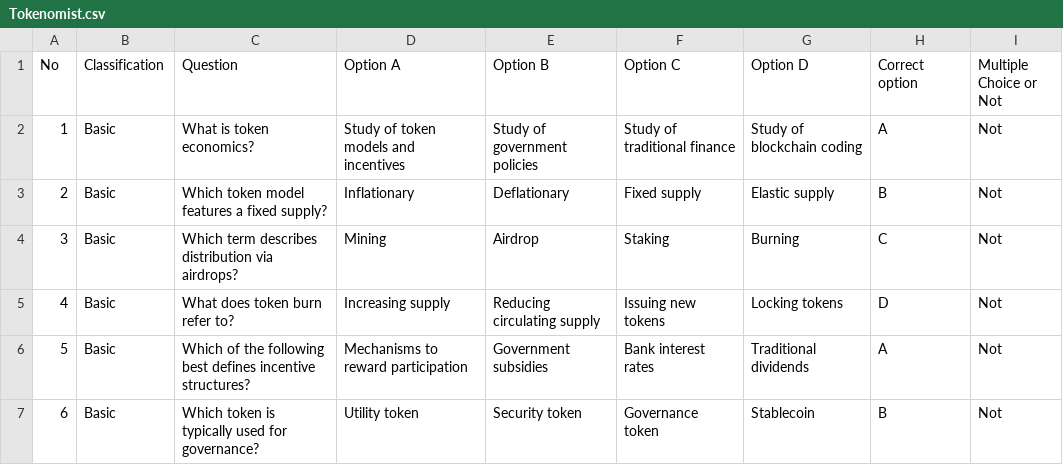
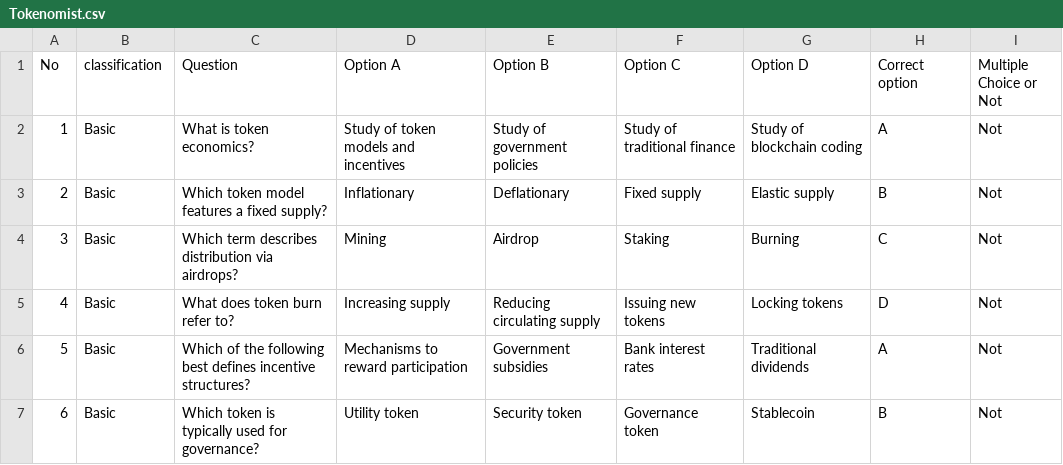
Before and after one commit to DMindAI/DMind-Benchmark, a CSV file: test_data/objective/Tokenomist.csv, drawn as a sheet; only a part is shown.

Commit message:
Update test_data/objective/Tokenomist.csv

```diff
--- a/test_data/objective/Tokenomist.csv
+++ b/test_data/objective/Tokenomist.csv
@@ -1,2 +1,2 @@
-No,Classification,Question,Option A,Option B,Option C,Option D,Correct option,Multiple Choice or Not
+No,classification,Question,Option A,Option B,Option C,Option D,Correct option,Multiple Choice or Not
 1,Basic,What is token economics?,Study of token models and incentives,Study of government policies,Study of traditional finance,Study of blockchain coding,A,Not
```
